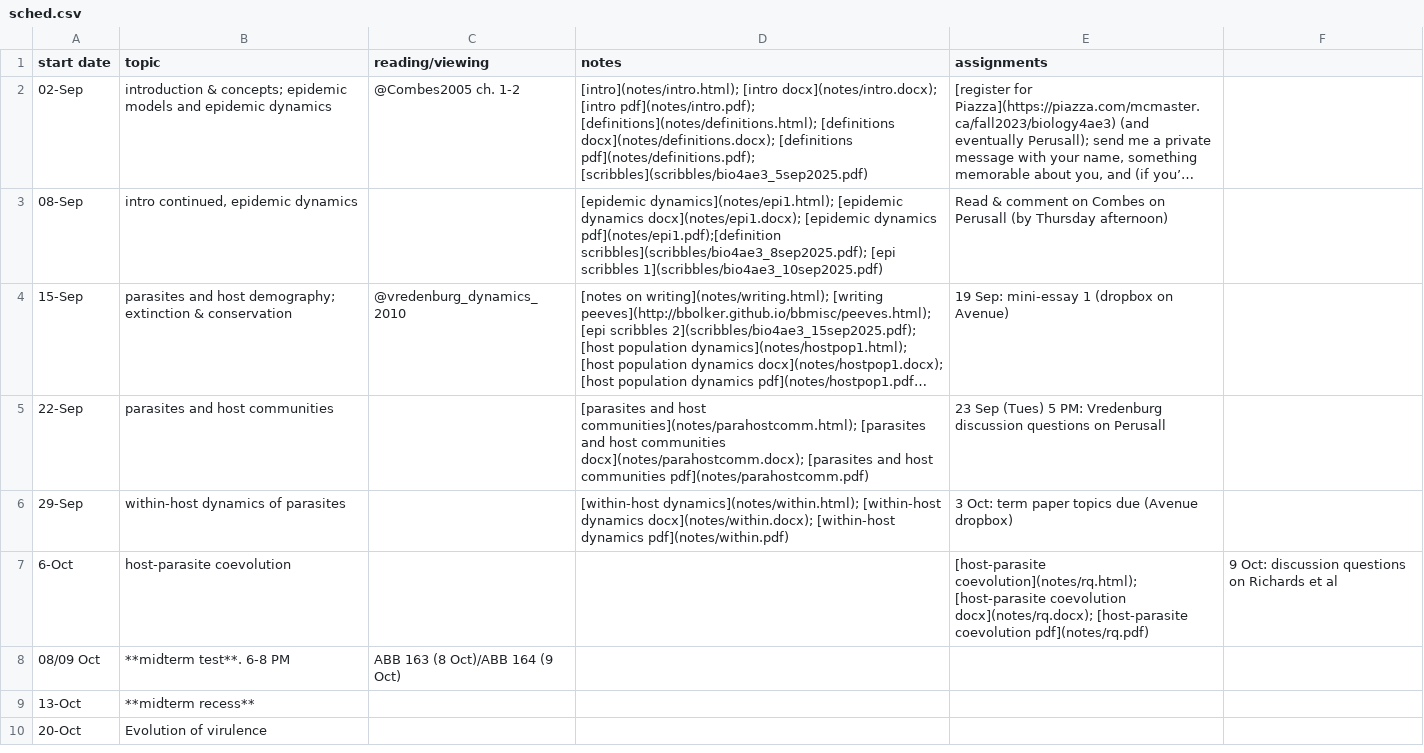
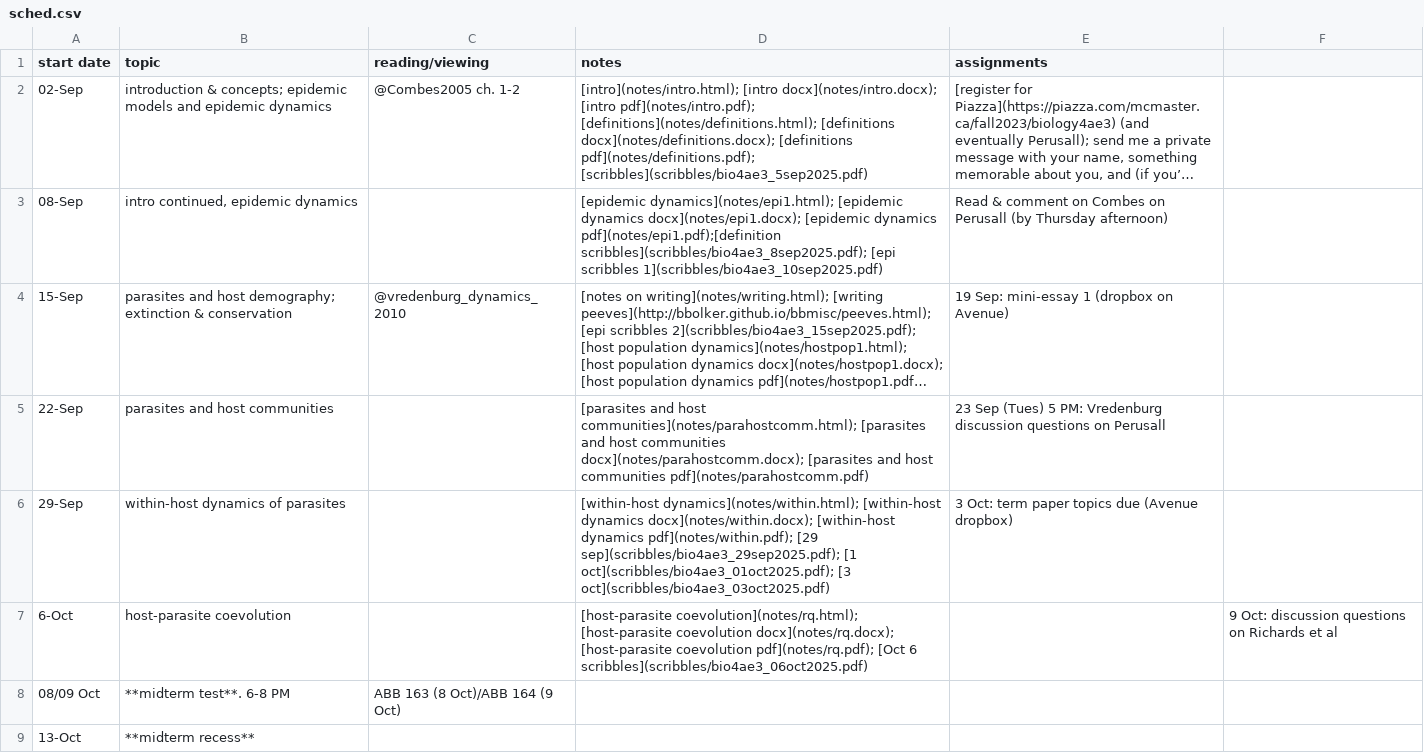
Before and after one commit to bbolker/bio4ae3, a CSV file: sched.csv, drawn as a sheet; only a part is shown; the shorter side is filled out with more unchanged rows; long unchanged cells end in ….

Commit message:
update sched/scribbles

```diff
--- a/sched.csv
+++ b/sched.csv
@@ -5,4 +5,4 @@ start date,topic,reading/viewing,notes,assignments
 22-Sep,parasites and host communities,,[parasites and host communities](notes/parahostcomm.html); [parasites and host communities docx](notes/parahostcomm.docx); [parasites and host communities pdf](notes/parahostcomm.pdf),23 Sep (Tues) 5 PM: Vredenburg discussion questions on Perusall
-29-Sep,within-host dynamics of parasites,,[within-host dynamics](notes/within.html); [within-host dynamics docx](notes/within.docx); [within-host dynamics pdf](notes/within.pdf),3 Oct: term paper topics due (Avenue dropbox)
-6-Oct,host-parasite coevolution,,,[host-parasite coevolution](notes/rq.html); [host-parasite coevolution docx](notes/rq.docx); [host-parasite coevolution pdf](notes/rq.pdf),9 Oct: discussion questions on Richards et al
+29-Sep,within-host dynamics of parasites,,[within-host dynamics](notes/within.html); [within-host dynamics docx](notes/within.docx); [within-host dynamics pdf](notes/within.pdf); [29 sep](scribbles/bio4ae3_29sep2025.pdf); [1 oct](scribbles/bio4ae3_01oct2025.pdf); [3 oct](scribbles/bio4ae3_03oct2025.pdf),3 Oct: term paper topics due (Avenue dropbox)
+6-Oct,host-parasite coevolution,,[host-parasite coevolution](notes/rq.html); [host-parasite coevolution docx](notes/rq.docx); [host-parasite coevolution pdf](notes/rq.pdf); [Oct 6 scribbles](scribbles/bio4ae3_06oct2025.pdf),,9 Oct: discussion questions on Richards et al
 08/09 Oct,**midterm test**. 6-8 PM, ABB 163 (8 Oct)/ABB 164 (9 Oct),,
```
Also changed, not shown: 3 other files.
